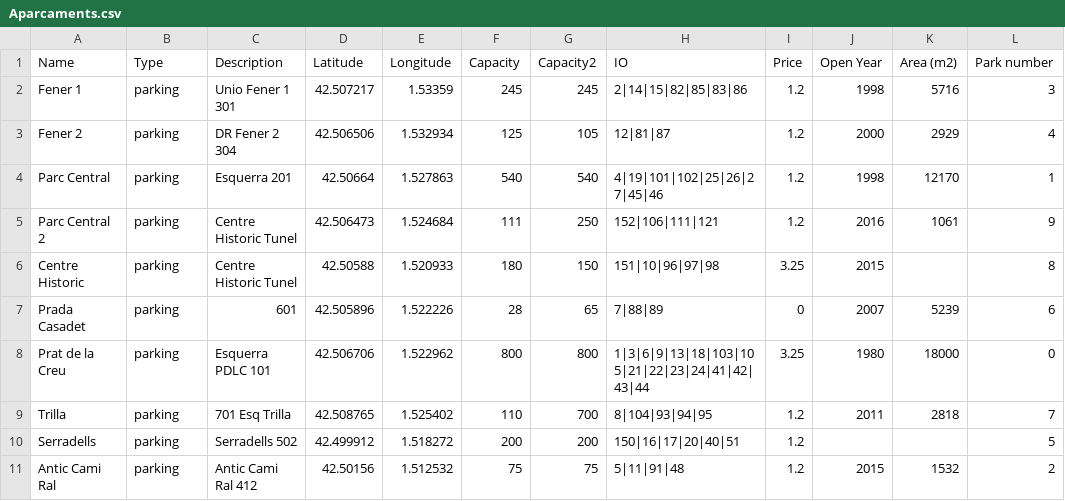
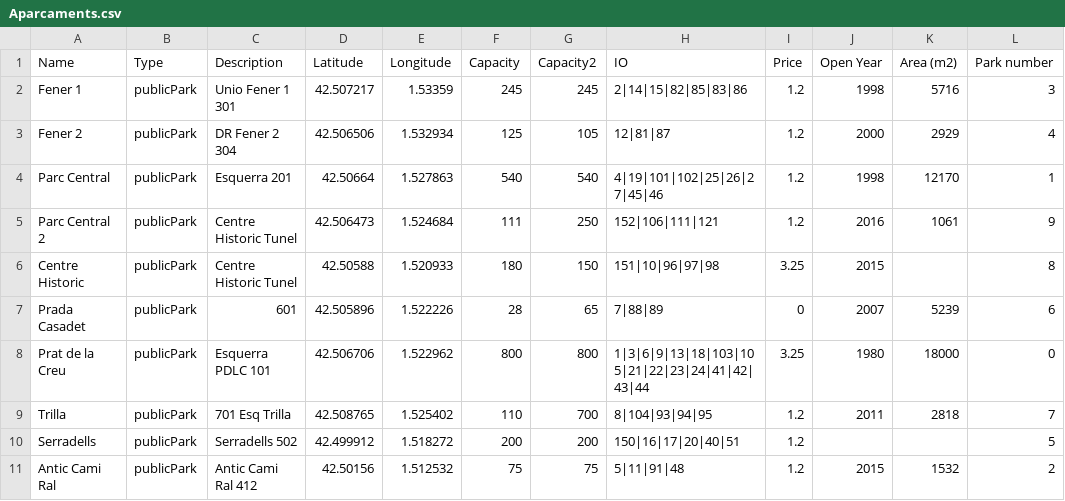
Before and after one commit to vaap1997/Parking, a CSV file: data/Aparcaments.csv, drawn as a sheet; only a part is shown; the diff names each change by its address in the sheet, - before the commit and + after, or states it on an @@ line.

```diff
--- a/data/Aparcaments.csv
+++ b/data/Aparcaments.csv
-B2:B11 (Type): parking
+B2:B11 (Type): publicPark
```
Also changed, not shown: data/Private_Parkings.csv, 7 other files.
